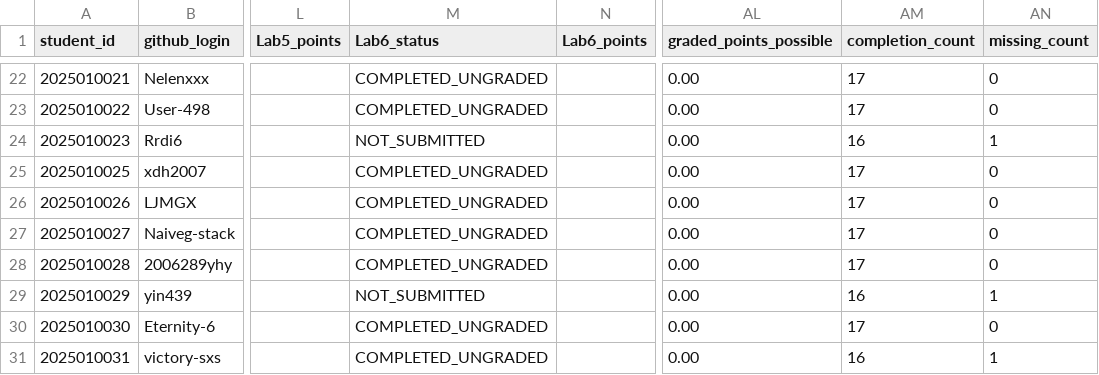
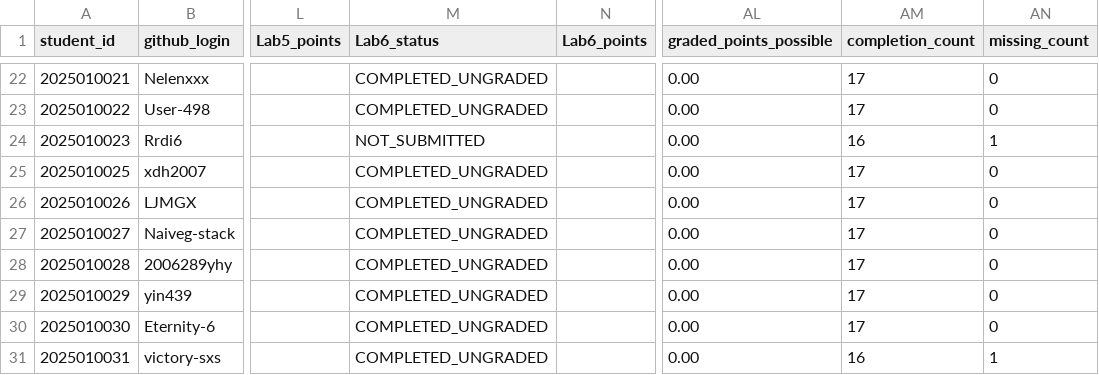
Before and after one commit to LiuXiYing/DataStructure, a CSV file: reports/grades.csv, drawn as a sheet; only a part is shown, gaps mark what is left out; the diff names each change by its address in the sheet, - before the commit and + after, or states it on an @@ line.

```diff
--- a/reports/grades.csv
+++ b/reports/grades.csv
-M29 (Lab6_status): NOT_SUBMITTED
+M29 (Lab6_status): COMPLETED_UNGRADED
-AM29 (completion_count): 16
+AM29 (completion_count): 17
-AN29 (missing_count): 1
+AN29 (missing_count): 0
```
